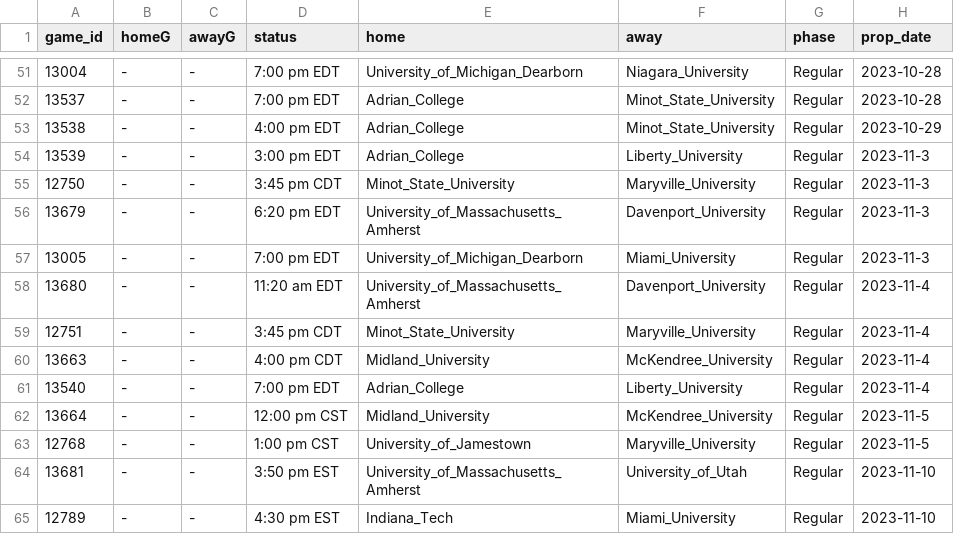
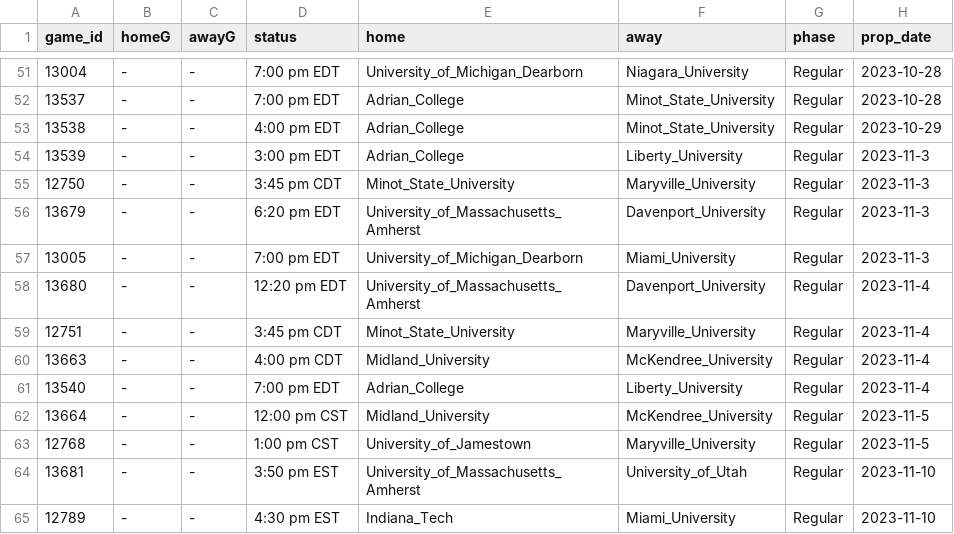
Before and after one commit to ALempia/ACHA-Data, a CSV file: Data/schedule/schedule_W1.csv, drawn as a sheet; only a part is shown, gaps mark what is left out.

```diff
--- a/Data/schedule/schedule_W1.csv
+++ b/Data/schedule/schedule_W1.csv
@@ -57,3 +57,3 @@ game_id,homeG,awayG,status,home,away,phase,prop_date
 13005,-,-,7:00 pm EDT,University_of_Michigan_Dearborn,Miami_University,Regular,2023-11-3
-13680,-,-,11:20 am EDT,University_of_Massachusetts_Amherst,Davenport_University,Regular,2023-11-4
+13680,-,-,12:20 pm EDT,University_of_Massachusetts_Amherst,Davenport_University,Regular,2023-11-4
 12751,-,-,3:45 pm CDT,Minot_State_University,Maryville_University,Regular,2023-11-4
```
Also changed, not shown: Data/schedule/schedule_M3.csv, Data/schedule/schedule_W2.csv, 2 other files.
